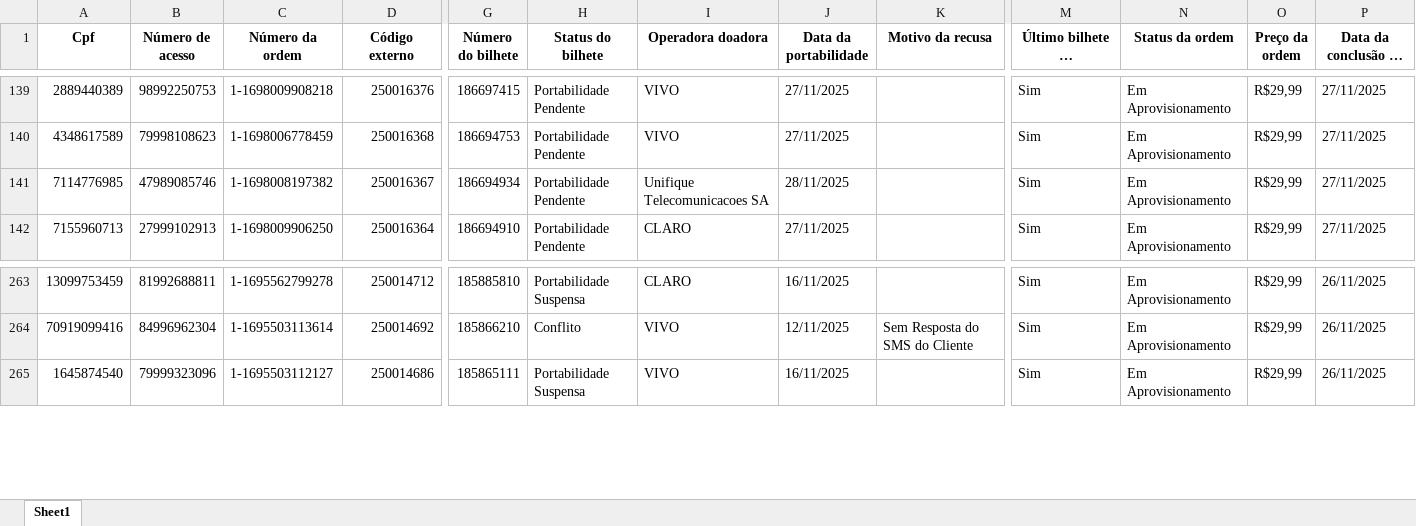
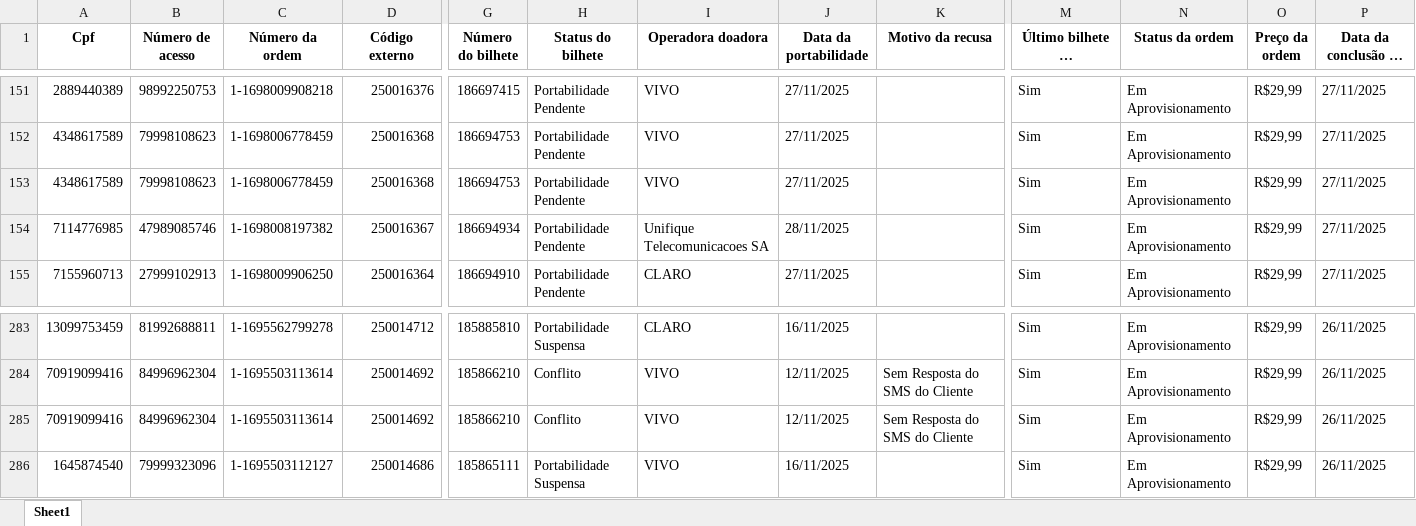
Before and after one commit to daltonpinheiro1/3F_Qigger_DBGerenciador, an Excel workbook: data/homologacao_aprovisionamento.xlsx, sheet Sheet1, drawn as a sheet; only a part is shown, gaps mark what is left out; long unchanged cells end in …; values as stored, in another font and other column widths than the file's, no borders; rows hold the shown columns only; the diff covers the shown part only; the diff names each change by its address in the sheet, - before the commit and + after, or states it on an @@ line.

```diff
--- a/data/homologacao_aprovisionamento.xlsx (sheet Sheet1)
+++ b/data/homologacao_aprovisionamento.xlsx (sheet Sheet1)
+row 153: 4348617589 | 79998108623 | 1-1698006778459 | 250016368 | 186694753 | Portabilidade Pendente | VIVO | 27/11/2025 |  | Sim | Em Aprovisionamento | R$29,99 | 27/11/2025
+row 285: 70919099416 | 84996962304 | 1-1695503113614 | 250014692 | 185866210 | Conflito | VIVO | 12/11/2025 | Sem Resposta do SMS do Cliente | Sim | Em Aprovisionamento | R$29,99 | 26/11/2025
```
Also changed, not shown: 22 added rows elsewhere in this sheet, data/homologacao_reabertura.xlsx, triggers.xlsx, 9 other files.
